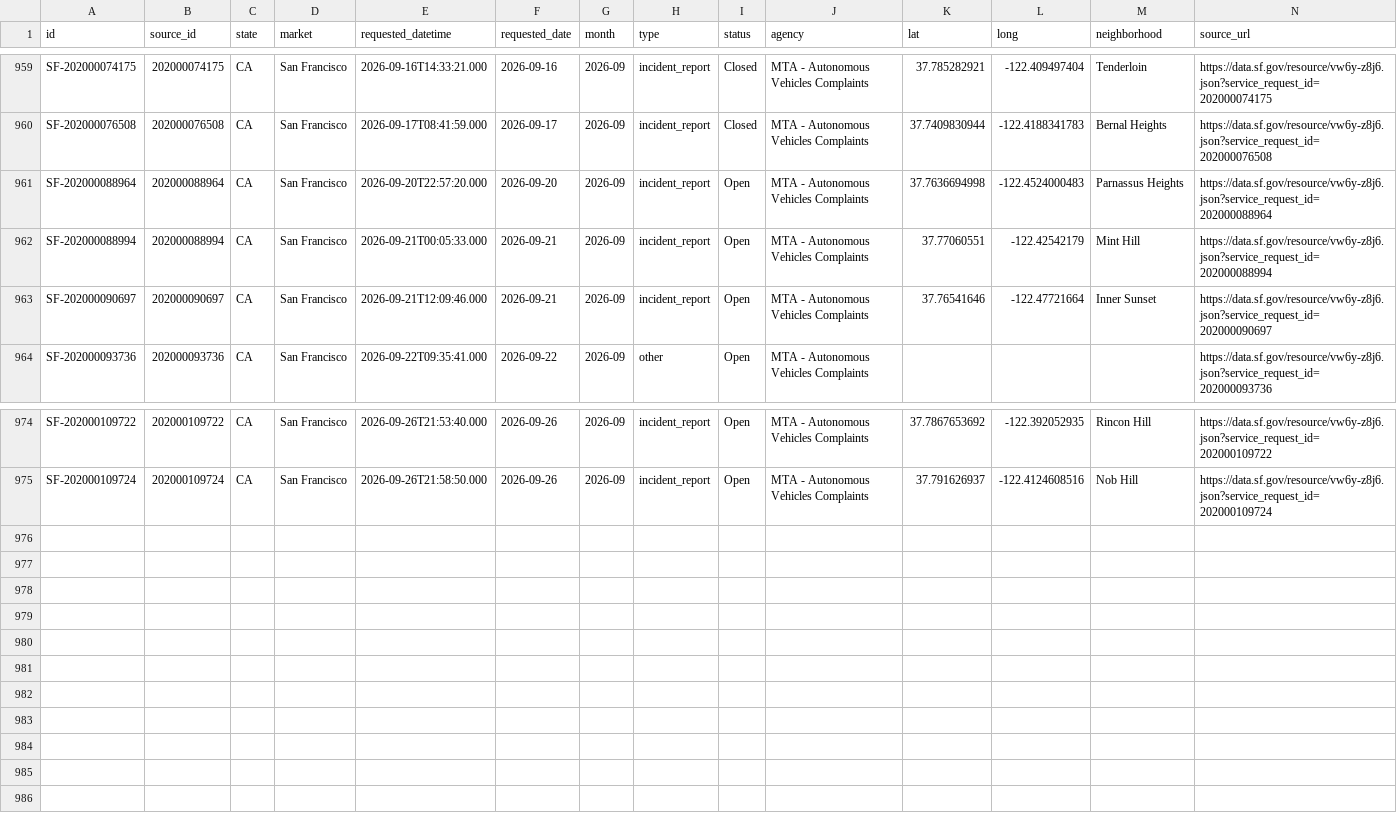
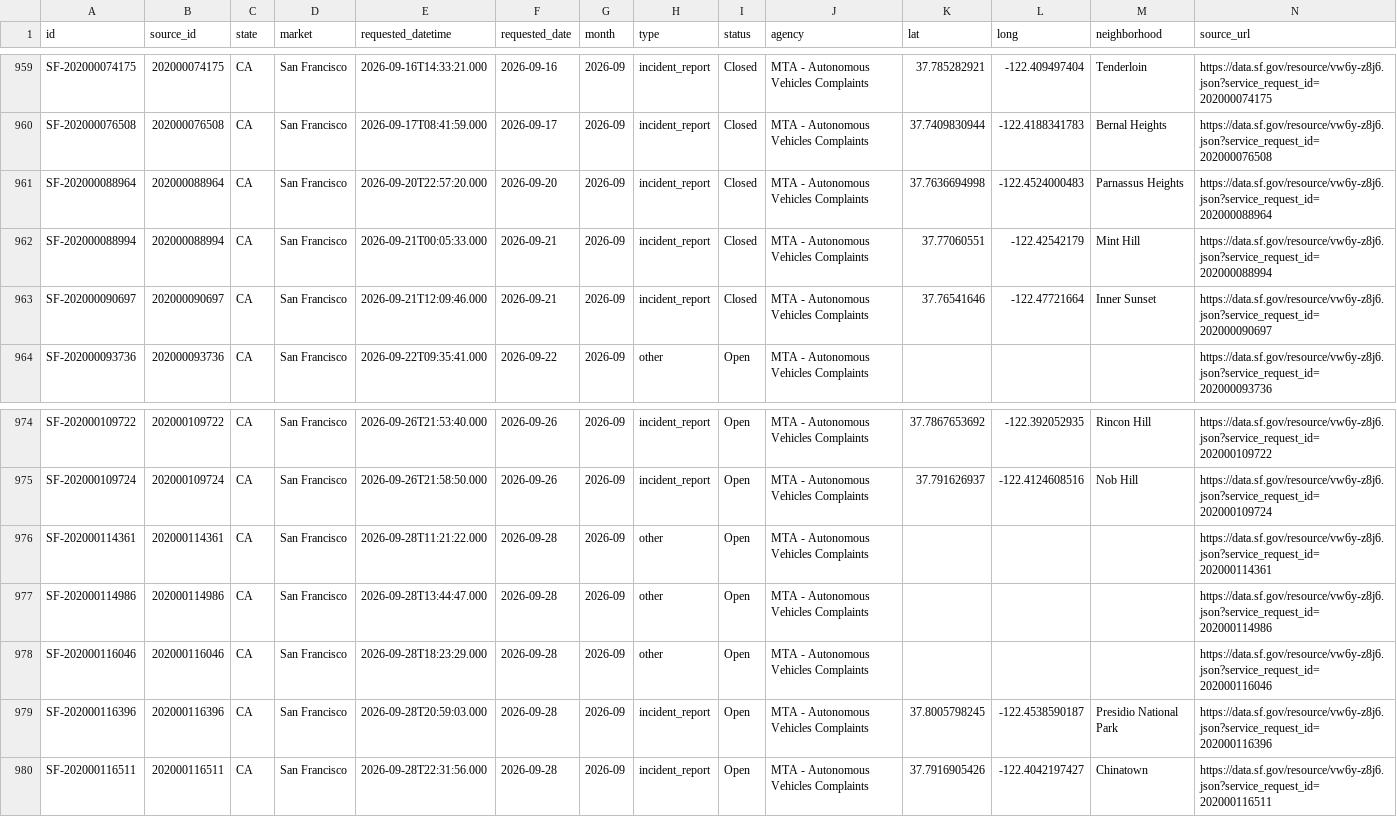
Before and after one commit to av-observatory/av-observatory-web, a CSV file: public/data/av_311_complaints.csv, drawn as a sheet; only a part is shown, gaps mark what is left out.

```diff
--- a/public/data/av_311_complaints.csv
+++ b/public/data/av_311_complaints.csv
@@ -960,5 +960,5 @@ SF-202000074175,202000074175,CA,San Francisco,2026-09-16T14:33:21.000,2026-09-16
 SF-202000076508,202000076508,CA,San Francisco,2026-09-17T08:41:59.000,2026-09-17,2026-09,incident_report,Closed,MTA - Autonomous Vehicles Complaints,37.7409830944,-122.4188341783,Bernal Heights,https://data.sf.gov/resource/vw6y-z8j6.json?service_request_id=202000076508
-SF-202000088964,202000088964,CA,San Francisco,2026-09-20T22:57:20.000,2026-09-20,2026-09,incident_report,Open,MTA - Autonomous Vehicles Complaints,37.7636694998,-122.4524000483,Parnassus Heights,https://data.sf.gov/resource/vw6y-z8j6.json?service_request_id=202000088964
-SF-202000088994,202000088994,CA,San Francisco,2026-09-21T00:05:33.000,2026-09-21,2026-09,incident_report,Open,MTA - Autonomous Vehicles Complaints,37.77060551,-122.42542179,Mint Hill,https://data.sf.gov/resource/vw6y-z8j6.json?service_request_id=202000088994
-SF-202000090697,202000090697,CA,San Francisco,2026-09-21T12:09:46.000,2026-09-21,2026-09,incident_report,Open,MTA - Autonomous Vehicles Complaints,37.76541646,-122.47721664,Inner Sunset,https://data.sf.gov/resource/vw6y-z8j6.json?service_request_id=202000090697
+SF-202000088964,202000088964,CA,San Francisco,2026-09-20T22:57:20.000,2026-09-20,2026-09,incident_report,Closed,MTA - Autonomous Vehicles Complaints,37.7636694998,-122.4524000483,Parnassus Heights,https://data.sf.gov/resource/vw6y-z8j6.json?service_request_id=202000088964
+SF-202000088994,202000088994,CA,San Francisco,2026-09-21T00:05:33.000,2026-09-21,2026-09,incident_report,Closed,MTA - Autonomous Vehicles Complaints,37.77060551,-122.42542179,Mint Hill,https://data.sf.gov/resource/vw6y-z8j6.json?service_request_id=202000088994
+SF-202000090697,202000090697,CA,San Francisco,2026-09-21T12:09:46.000,2026-09-21,2026-09,incident_report,Closed,MTA - Autonomous Vehicles Complaints,37.76541646,-122.47721664,Inner Sunset,https://data.sf.gov/resource/vw6y-z8j6.json?service_request_id=202000090697
 SF-202000093736,202000093736,CA,San Francisco,2026-09-22T09:35:41.000,2026-09-22,2026-09,other,Open,MTA - Autonomous Vehicles Complaints,,,,https://data.sf.gov/resource/vw6y-z8j6.json?service_request_id=202000093736
@@ -975 +975,6 @@ SF-202000109722,202000109722,CA,San Francisco,2026-09-26T21:53:40.000,2026-09-26
 SF-202000109724,202000109724,CA,San Francisco,2026-09-26T21:58:50.000,2026-09-26,2026-09,incident_report,Open,MTA - Autonomous Vehicles Complaints,37.791626937,-122.4124608516,Nob Hill,https://data.sf.gov/resource/vw6y-z8j6.json?service_request_id=202000109724
+SF-202000114361,202000114361,CA,San Francisco,2026-09-28T11:21:22.000,2026-09-28,2026-09,other,Open,MTA - Autonomous Vehicles Complaints,,,,https://data.sf.gov/resource/vw6y-z8j6.json?service_request_id=202000114361
+SF-202000114986,202000114986,CA,San Francisco,2026-09-28T13:44:47.000,2026-09-28,2026-09,other,Open,MTA - Autonomous Vehicles Complaints,,,,https://data.sf.gov/resource/vw6y-z8j6.json?service_request_id=202000114986
+SF-202000116046,202000116046,CA,San Francisco,2026-09-28T18:23:29.000,2026-09-28,2026-09,other,Open,MTA - Autonomous Vehicles Complaints,,,,https://data.sf.gov/resource/vw6y-z8j6.json?service_request_id=202000116046
+SF-202000116396,202000116396,CA,San Francisco,2026-09-28T20:59:03.000,2026-09-28,2026-09,incident_report,Open,MTA - Autonomous Vehicles Complaints,37.8005798245,-122.4538590187,Presidio National Park,https://data.sf.gov/resource/vw6y-z8j6.json?service_request_id=202000116396
+SF-202000116511,202000116511,CA,San Francisco,2026-09-28T22:31:56.000,2026-09-28,2026-09,incident_report,Open,MTA - Autonomous Vehicles Complaints,37.7916905426,-122.4042197427,Chinatown,https://data.sf.gov/resource/vw6y-z8j6.json?service_request_id=202000116511
```
Also changed, not shown: public/data/av_311_complaints_monthly.csv, 1 other file.
